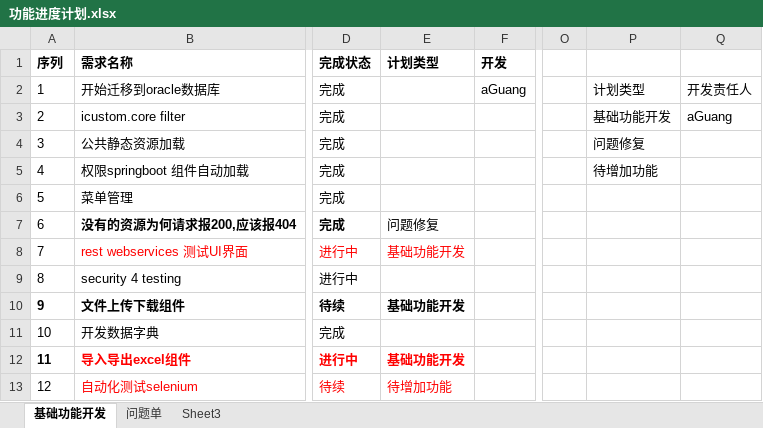
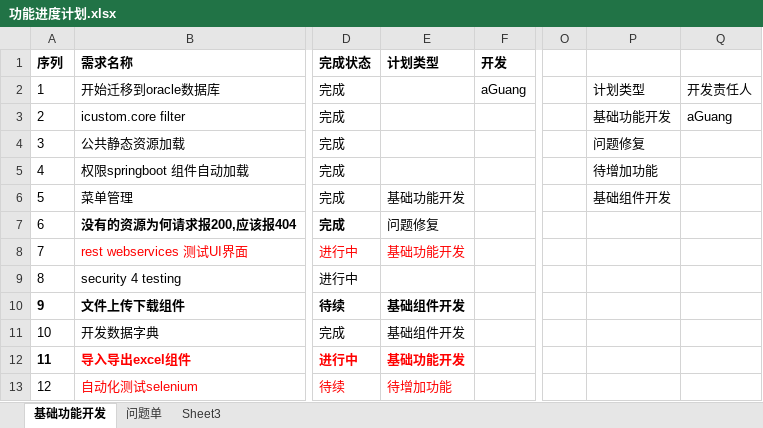
Before and after one commit to flash8627/icustom-BOOT, an Excel workbook: documents/功能进度计划.xlsx, sheet 基础功能开发, drawn as a sheet; only a part is shown, gaps mark what is left out; values as stored, in another font and other column widths than the file's, no borders; table styles not drawn; the diff covers the shown part only; the diff names each change by its address in the sheet, - before the commit and + after, or states it on an @@ line.

```diff
--- a/documents/功能进度计划.xlsx (sheet 基础功能开发)
+++ b/documents/功能进度计划.xlsx (sheet 基础功能开发)
-E6 (计划类型): (empty)
+E6 (计划类型): 基础功能开发
-P6: (empty)
+P6: 基础组件开发
-E10 (计划类型): 基础功能开发
+E10 (计划类型): 基础组件开发
-E11 (计划类型): (empty)
+E11 (计划类型): 基础组件开发
```
Also changed, not shown: 3 added rows, 3 edited cells and row numbers in column A elsewhere in this sheet, 40 other files.
